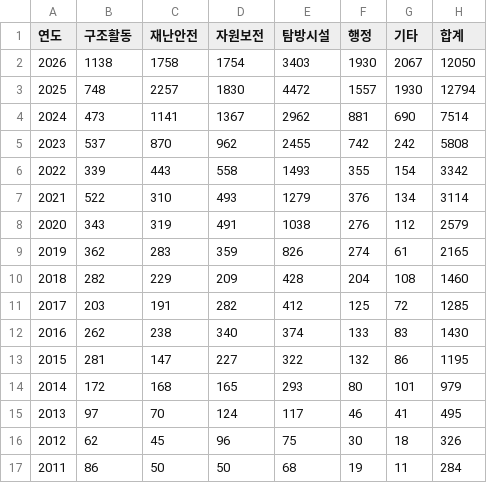
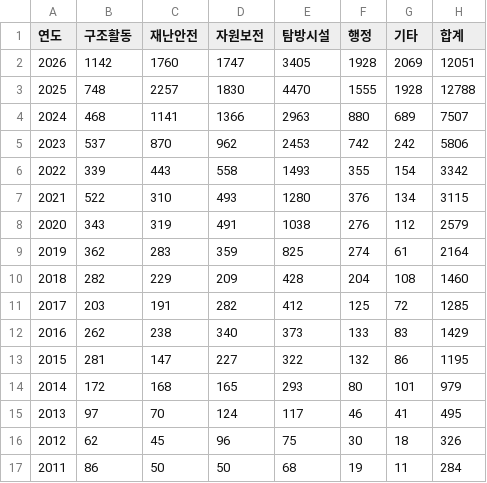
Before and after one commit to seorak1275/parknews, a CSV file: data/dataset/국립공원_연도별섹터_20260822.csv, drawn as a sheet; only a part is shown.

```diff
--- a/data/dataset/국립공원_연도별섹터_20260822.csv
+++ b/data/dataset/국립공원_연도별섹터_20260822.csv
@@ -1,13 +1,13 @@
 연도,구조활동,재난안전,자원보전,탐방시설,행정,기타,합계
-2026,1138,1758,1754,3403,1930,2067,12050
-2025,748,2257,1830,4472,1557,1930,12794
-2024,473,1141,1367,2962,881,690,7514
-2023,537,870,962,2455,742,242,5808
+2026,1142,1760,1747,3405,1928,2069,12051
+2025,748,2257,1830,4470,1555,1928,12788
+2024,468,1141,1366,2963,880,689,7507
+2023,537,870,962,2453,742,242,5806
 2022,339,443,558,1493,355,154,3342
-2021,522,310,493,1279,376,134,3114
+2021,522,310,493,1280,376,134,3115
 2020,343,319,491,1038,276,112,2579
-2019,362,283,359,826,274,61,2165
+2019,362,283,359,825,274,61,2164
 2018,282,229,209,428,204,108,1460
 2017,203,191,282,412,125,72,1285
-2016,262,238,340,374,133,83,1430
+2016,262,238,340,373,133,83,1429
 2015,281,147,227,322,132,86,1195
```
Also changed, not shown: data/dataset/국립공원_검색관심도_요약_20260822.csv, data/dataset/국립공원_검색관심도_월별_2016-2026_20260822.csv, 40 other files.
